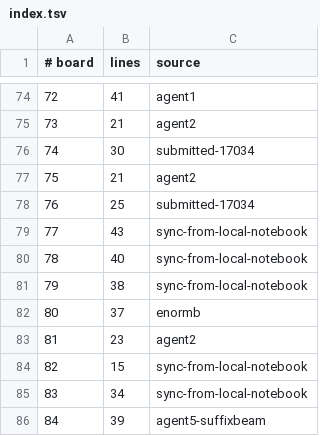
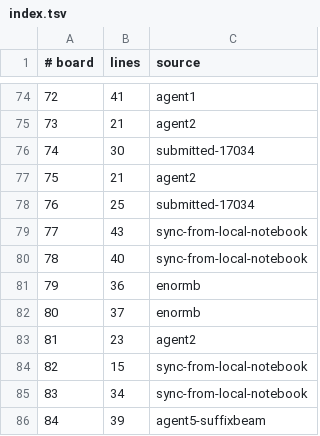
Before and after one commit to WarriorsSami/ccc-2026-nanofabricator, a TSV file: notebook/boards/4-enormous/index.tsv, drawn as a sheet; only a part is shown, gaps mark what is left out.

```diff
--- a/notebook/boards/4-enormous/index.tsv
+++ b/notebook/boards/4-enormous/index.tsv
@@ -80,3 +80,3 @@
 78	40	sync-from-local-notebook
-79	38	sync-from-local-notebook
+79	36	enormb
 80	37	enormb
```
Also changed, not shown: 1 other file.
